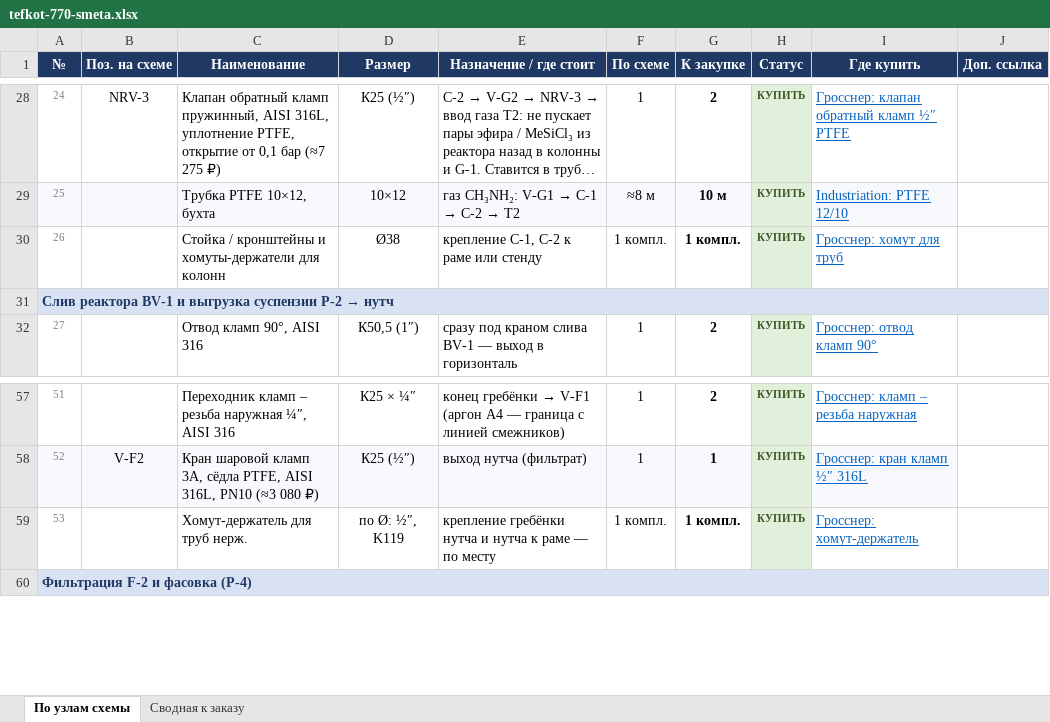
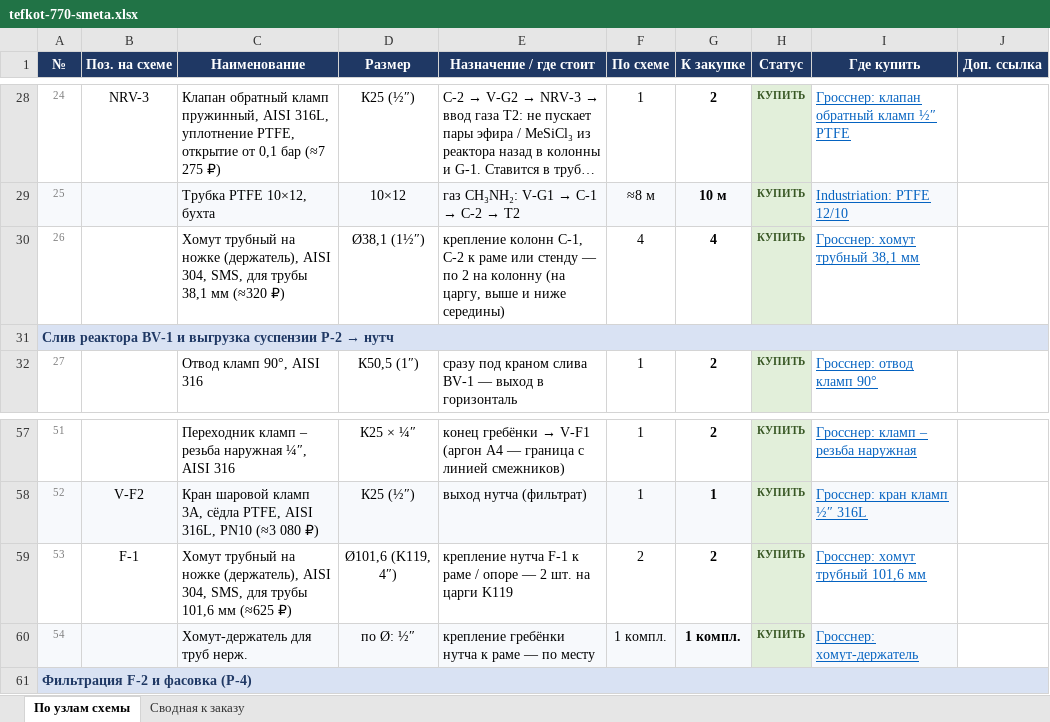
Before and after one commit to Elebra2005/claude, an Excel workbook: tefkot/itog/tefkot-770-smeta.xlsx, sheet По узлам схемы, drawn as a sheet; only a part is shown, gaps mark what is left out; long unchanged cells end in …; values as stored, in another font and other column widths than the file's, no borders; removed rows and columns are numbered as before the commit, all else as after; the diff names each change by its address in the sheet, - before the commit and + after, or states it on an @@ line.

```diff
--- a/tefkot/itog/tefkot-770-smeta.xlsx (sheet По узлам схемы)
+++ b/tefkot/itog/tefkot-770-smeta.xlsx (sheet По узлам схемы)
-row 30: 26 |  | Стойка / кронштейны и хомуты-держатели для колонн | Ø38 | крепление C-1, C-2 к раме или стенду | 1 компл. | 1 компл. | КУПИТЬ | Гросснер: хомут для труб
+row 30: 26 |  | Хомут трубный на ножке (держатель), AISI 304, SMS, для трубы 38,1 мм (≈320 ₽) | Ø38,1 (1½″) | крепление колонн C-1, C-2 к раме или стенду — по 2 на колонну (на царгу, выше и ниже середины) | 4 | 4 | КУПИТЬ | Гросснер: хомут трубный 38,1 мм
+row 59: 53 | F-1 | Хомут трубный на ножке (держатель), AISI 304, SMS, для трубы 101,6 мм (≈625 ₽) | Ø101,6 (K119, 4″) | крепление нутча F-1 к раме / опоре — 2 шт. на царги K119 | 2 | 2 | КУПИТЬ | Гросснер: хомут трубный 101,6 мм
@@ column A (№) renumbered from row 60 down @@
-A60:G60 fill: none
+A60:G60 fill: #F7F9FC
-D60 (Размер): по Ø: ½″, K119
+D60 (Размер): по Ø: ½″
-E60 (Назначение / где стоит): …гребёнки нутча и нутча к раме…
+E60 (Назначение / где стоит): …гребёнки нутча к раме…
-I60 fill: none
+I60 fill: #F7F9FC
```
Also changed, not shown: sheet Сводная к заказу, 18 other files.
